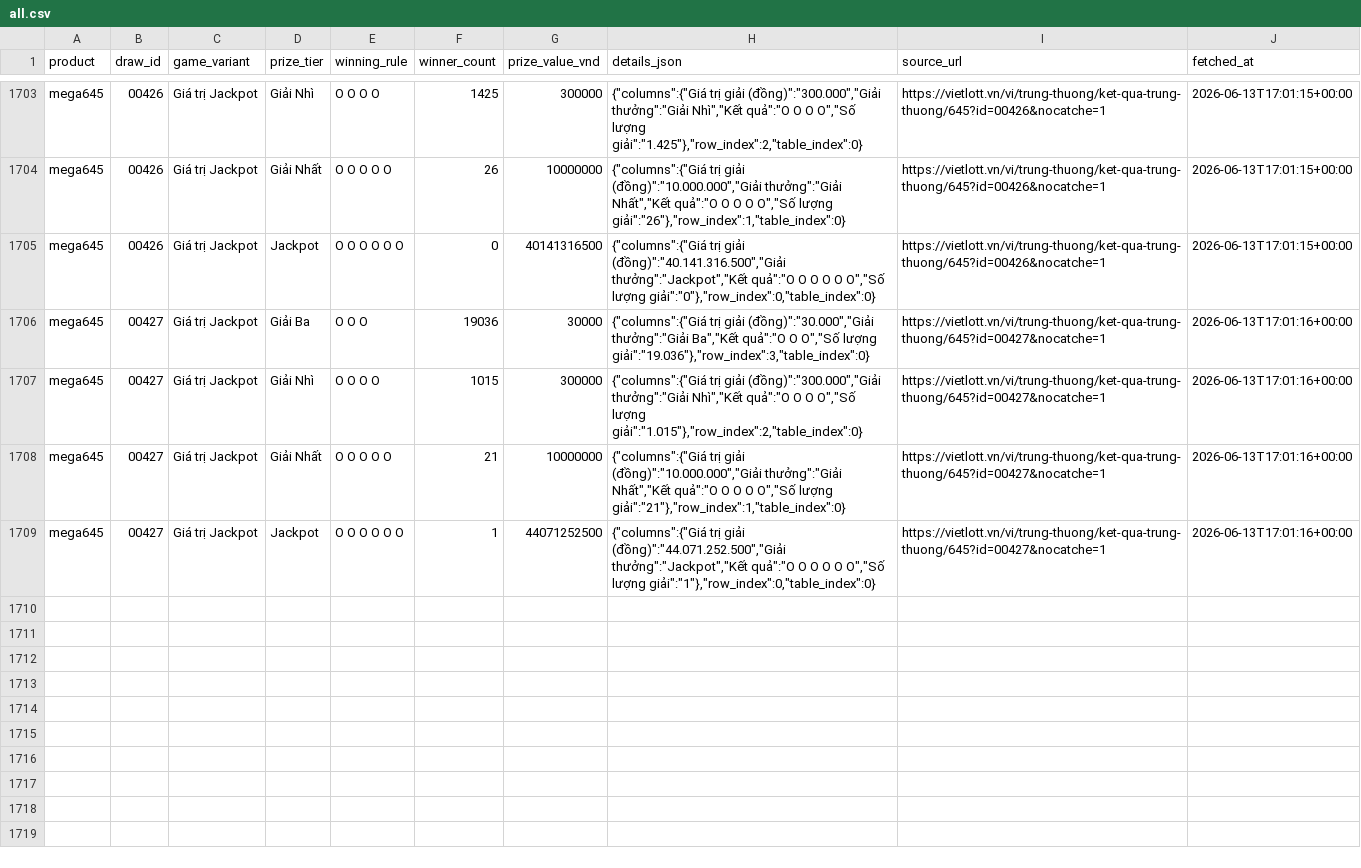
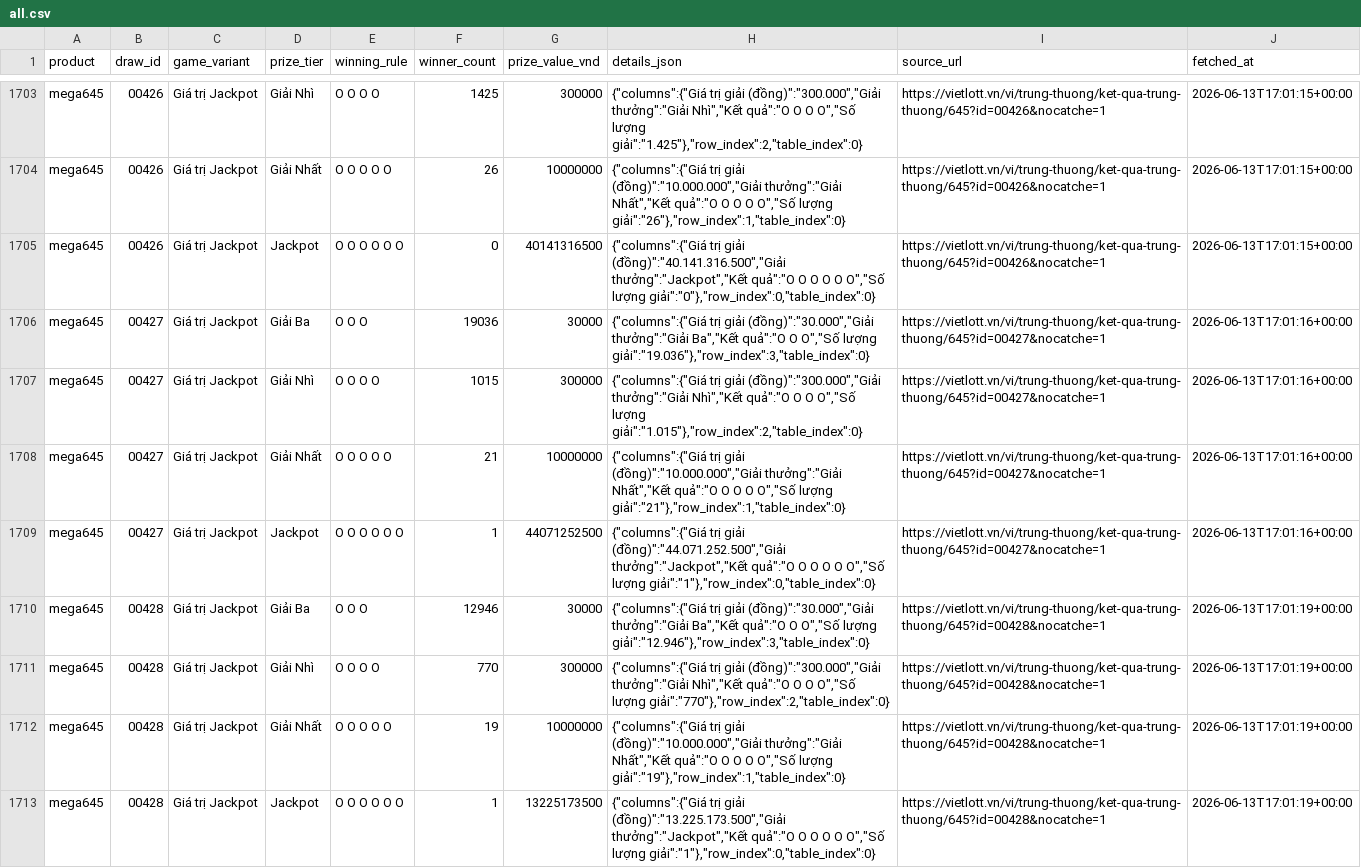
Before and after one commit to NhanAZ-Data/vietlott-data-collector, a CSV file: datasets/prizes/mega645/all.csv, drawn as a sheet; only a part is shown, gaps mark what is left out; the diff names each change by its address in the sheet, - before the commit and + after, or states it on an @@ line.

```diff
--- a/datasets/prizes/mega645/all.csv
+++ b/datasets/prizes/mega645/all.csv
+row 1710: mega645 | 00428 | Giá trị Jackpot | Giải Ba | O O O | 12946 | 30000 | {"columns":{"Giá trị giải (đồng)":"30.000","Giải thưởng":"Giải Ba","Kết quả":"O O O","Số lượng giải":"12.946"},"row_index":3,"table_index":0} | https://vietlott.vn/vi/trung-thuong/ket-qua-trung-thuong/645?id=00428&nocatche=1 | 2026-06-13T17:01:19+00:00
+row 1711: mega645 | 00428 | Giá trị Jackpot | Giải Nhì | O O O O | 770 | 300000 | {"columns":{"Giá trị giải (đồng)":"300.000","Giải thưởng":"Giải Nhì","Kết quả":"O O O O","Số lượng giải":"770"},"row_index":2,"table_index":0} | https://vietlott.vn/vi/trung-thuong/ket-qua-trung-thuong/645?id=00428&nocatche=1 | 2026-06-13T17:01:19+00:00
+row 1712: mega645 | 00428 | Giá trị Jackpot | Giải Nhất | O O O O O | 19 | 10000000 | {"columns":{"Giá trị giải (đồng)":"10.000.000","Giải thưởng":"Giải Nhất","Kết quả":"O O O O O","Số lượng giải":"19"},"row_index":1,"table_index":0} | https://vietlott.vn/vi/trung-thuong/ket-qua-trung-thuong/645?id=00428&nocatche=1 | 2026-06-13T17:01:19+00:00
+row 1713: mega645 | 00428 | Giá trị Jackpot | Jackpot | O O O O O O | 1 | 13225173500 | {"columns":{"Giá trị giải (đồng)":"13.225.173.500","Giải thưởng":"Jackpot","Kết quả":"O O O O O O","Số lượng giải":"1"},"row_index":0,"table_index":0} | https://vietlott.vn/vi/trung-thuong/ket-qua-trung-thuong/645?id=00428&nocatche=1 | 2026-06-13T17:01:19+00:00
```
Also changed, not shown: datasets/draws/mega645/all.csv, 3 other files.
